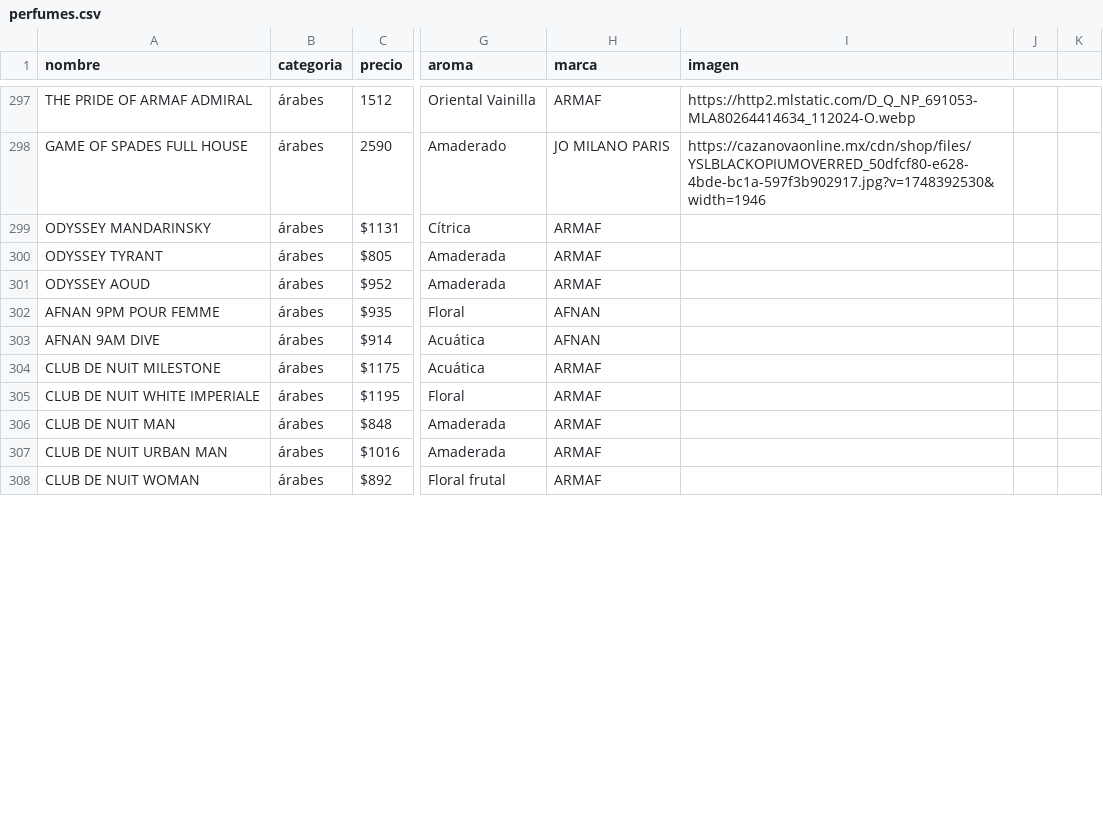
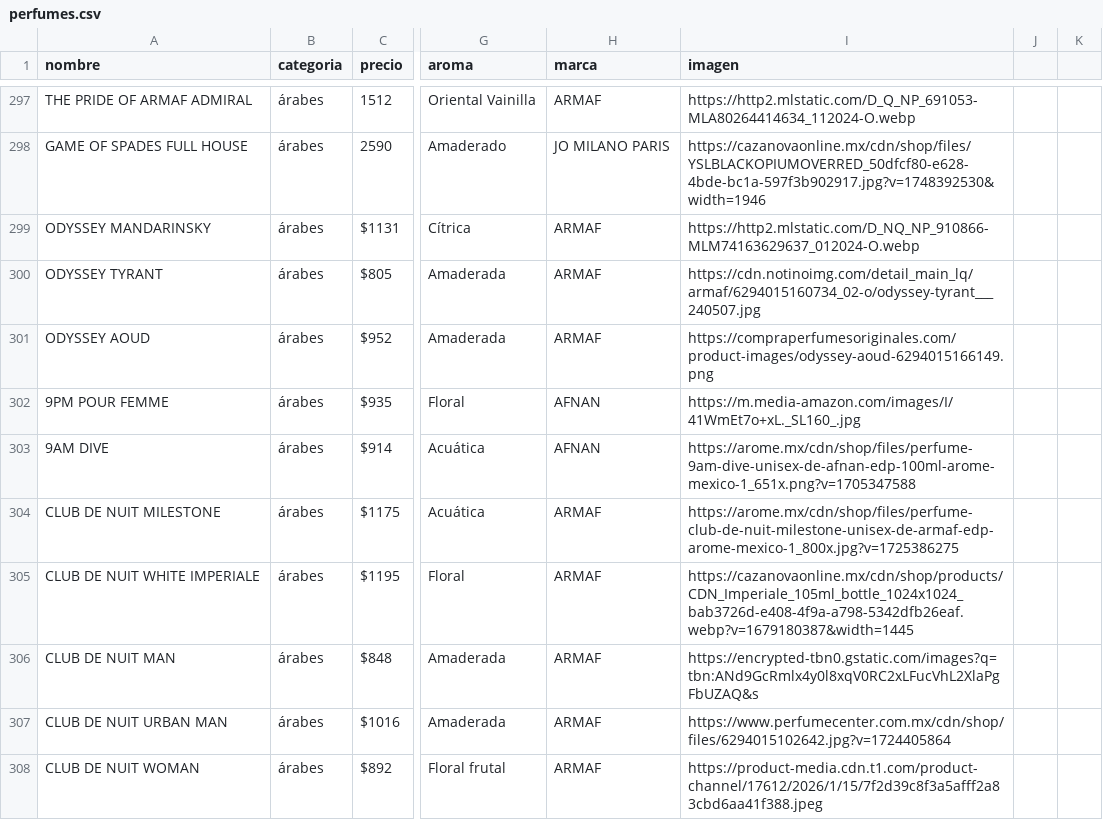
Before and after one commit to credilandia/credilandia.github.io, a CSV file: perfumes.csv, drawn as a sheet; only a part is shown, gaps mark what is left out; the diff covers the shown part only; the diff names each change by its address in the sheet, - before the commit and + after, or states it on an @@ line.

Commit message:
Update perfumes.csv

```diff
--- a/perfumes.csv
+++ b/perfumes.csv
-I299 (imagen): (empty)
+I299 (imagen): https://http2.mlstatic.com/D_NQ_NP_910866-MLM74163629637_012024-O.webp
-I300 (imagen): (empty)
+I300 (imagen): https://cdn.notinoimg.com/detail_main_lq/armaf/6294015160734_02-o/odyssey-tyrant___240507.jpg
-I301 (imagen): (empty)
+I301 (imagen): https://compraperfumesoriginales.com/product-images/odyssey-aoud-6294015166149.png
-A302 (nombre): AFNAN 9PM POUR FEMME
+A302 (nombre): 9PM POUR FEMME
-I302 (imagen): (empty)
+I302 (imagen): https://m.media-amazon.com/images/I/41WmEt7o+xL._SL160_.jpg
-A303 (nombre): AFNAN 9AM DIVE
+A303 (nombre): 9AM DIVE
-I303 (imagen): (empty)
+I303 (imagen): https://arome.mx/cdn/shop/files/perfume-9am-dive-unisex-de-afnan-edp-100ml-arome-mexico-1_651x.png?v=1705347588
-I304 (imagen): (empty)
+I304 (imagen): https://arome.mx/cdn/shop/files/perfume-club-de-nuit-milestone-unisex-de-armaf-edp-arome-mexico-1_800x.jpg?v=1725386275
-I305 (imagen): (empty)
+I305 (imagen): https://cazanovaonline.mx/cdn/shop/products/CDN_Imperiale_105ml_bottle_1024x1024_bab3726d-e408-4f9a-a798-5342dfb26eaf.webp?v=1679180387&width=1445
-I306 (imagen): (empty)
+I306 (imagen): https://encrypted-tbn0.gstatic.com/images?q=tbn:ANd9GcRmlx4y0l8xqV0RC2xLFucVhL2XlaPgFbUZAQ&s
-I307 (imagen): (empty)
+I307 (imagen): https://www.perfumecenter.com.mx/cdn/shop/files/6294015102642.jpg?v=1724405864
-I308 (imagen): (empty)
+I308 (imagen): https://product-media.cdn.t1.com/product-channel/17612/2026/1/15/7f2d39c8f3a5afff2a83cbd6aa41f388.jpeg
```
Also changed, not shown: 76 edited cells elsewhere in this file.
